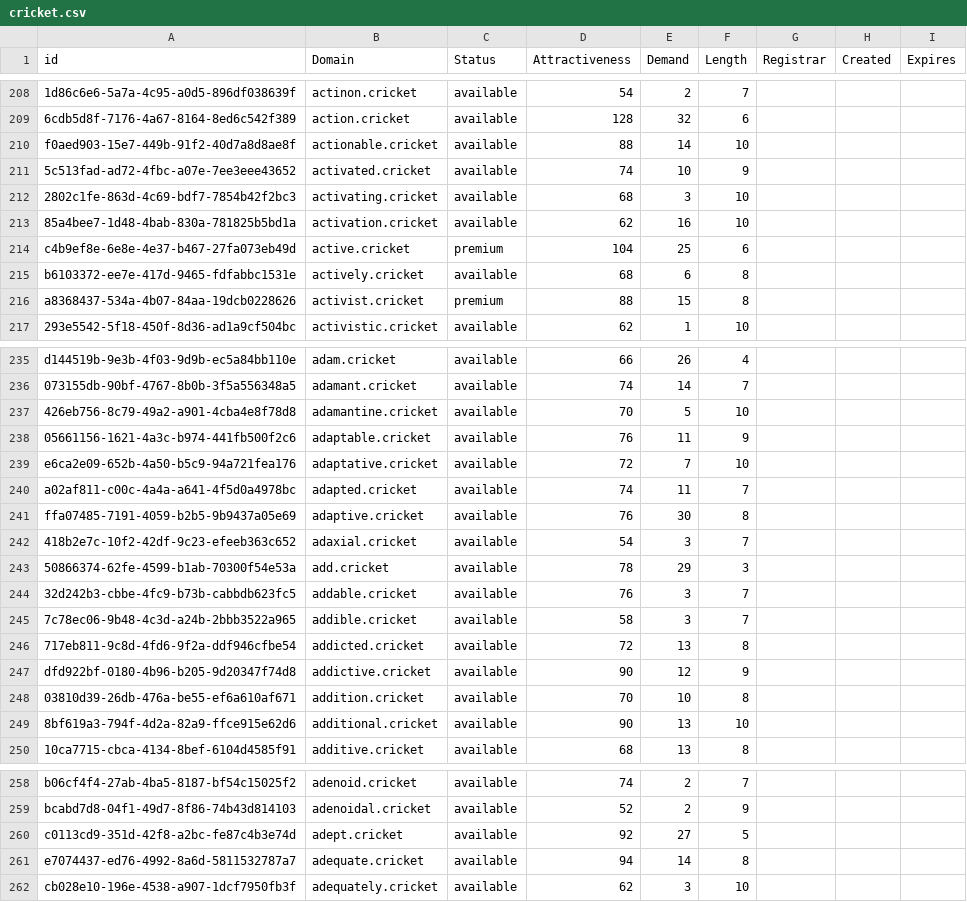
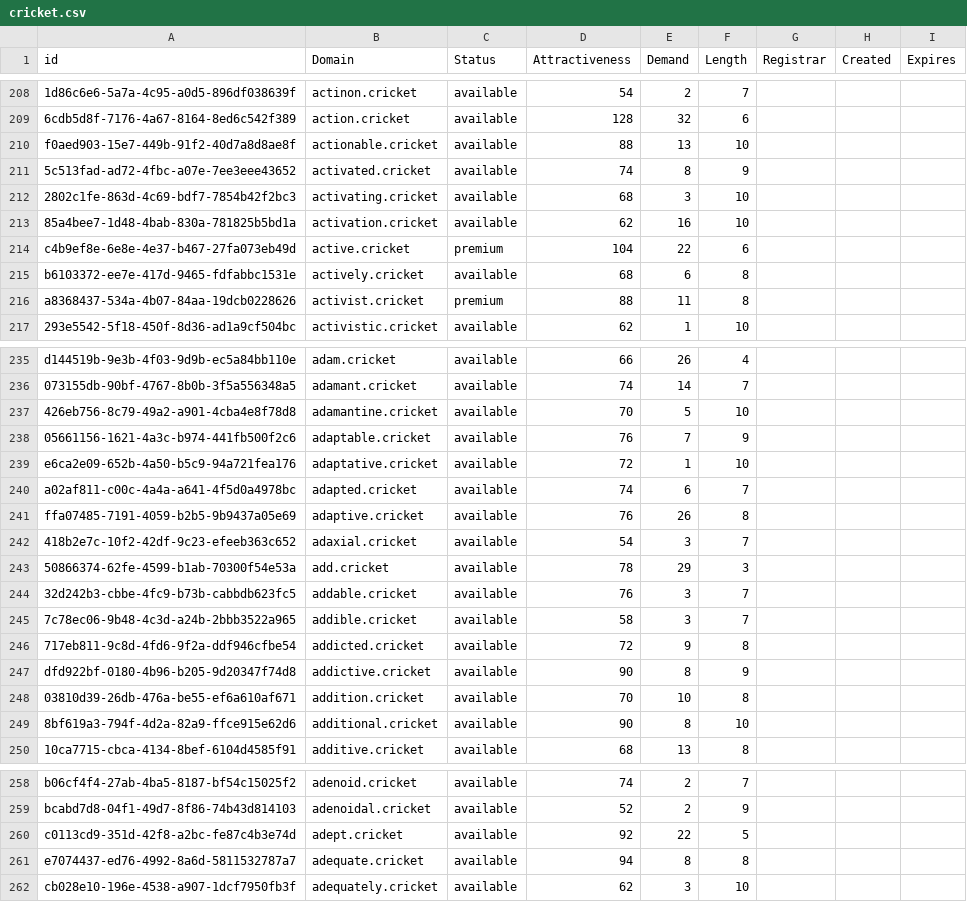
Before and after one commit to UniqueDomains/cricket-oneword-domains, a CSV file: cricket.csv, drawn as a sheet; only a part is shown, gaps mark what is left out; the diff covers the shown part only; the diff names each change by its address in the sheet, - before the commit and + after, or states it on an @@ line.

Commit message:
Domains update

```diff
--- a/cricket.csv
+++ b/cricket.csv
-E210 (Demand): 14
+E210 (Demand): 13
-E211 (Demand): 10
+E211 (Demand): 8
-E214 (Demand): 25
+E214 (Demand): 22
-E216 (Demand): 15
+E216 (Demand): 11
-E238 (Demand): 11
+E238 (Demand): 7
-E239 (Demand): 7
+E239 (Demand): 1
-E240 (Demand): 11
+E240 (Demand): 6
-E241 (Demand): 30
+E241 (Demand): 26
-E246 (Demand): 13
+E246 (Demand): 9
-E247 (Demand): 12
+E247 (Demand): 8
-E249 (Demand): 13
+E249 (Demand): 8
-E260 (Demand): 27
+E260 (Demand): 22
-E261 (Demand): 14
+E261 (Demand): 8
```
Also changed, not shown: 37 edited cells elsewhere in this file, 1 other file.
